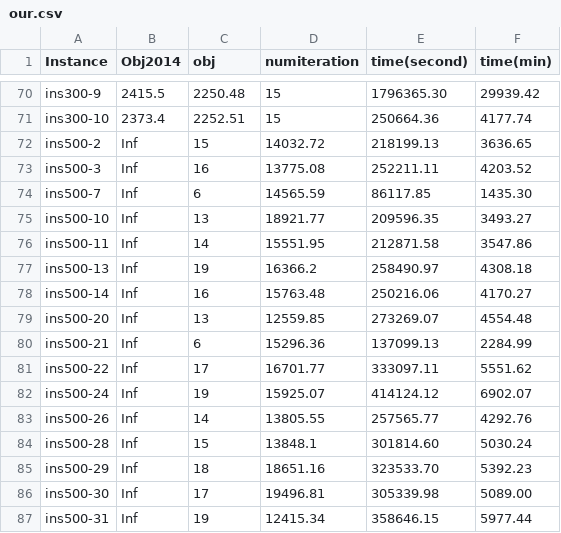
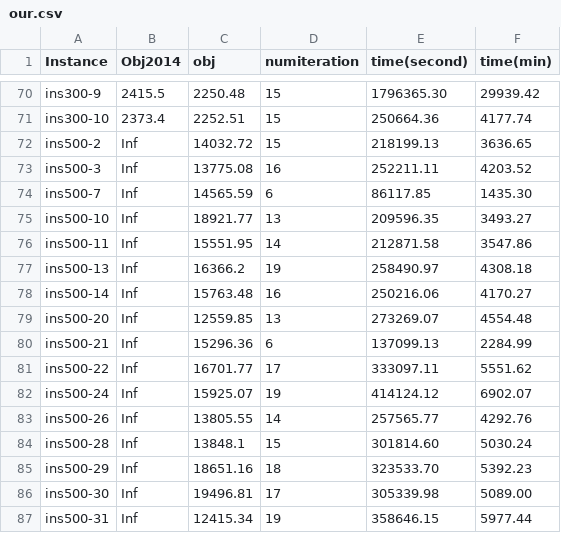
Before and after one commit to payakorn/VehicleRoutingSynPre.jl, a CSV file: data/table/our.csv, drawn as a sheet; only a part is shown, gaps mark what is left out; the diff covers the shown part only.

```diff
--- a/data/table/our.csv
+++ b/data/table/our.csv
@@ -71,17 +71,17 @@ ins300-9,2415.5,2250.48,15,1796365.30,29939.42
 ins300-10,2373.4,2252.51,15,250664.36,4177.74
-ins500-2,Inf,15,14032.72,218199.13,3636.65
-ins500-3,Inf,16,13775.08,252211.11,4203.52
-ins500-7,Inf,6,14565.59,86117.85,1435.30
-ins500-10,Inf,13,18921.77,209596.35,3493.27
-ins500-11,Inf,14,15551.95,212871.58,3547.86
-ins500-13,Inf,19,16366.2,258490.97,4308.18
-ins500-14,Inf,16,15763.48,250216.06,4170.27
-ins500-20,Inf,13,12559.85,273269.07,4554.48
-ins500-21,Inf,6,15296.36,137099.13,2284.99
-ins500-22,Inf,17,16701.77,333097.11,5551.62
-ins500-24,Inf,19,15925.07,414124.12,6902.07
-ins500-26,Inf,14,13805.55,257565.77,4292.76
-ins500-28,Inf,15,13848.1,301814.60,5030.24
-ins500-29,Inf,18,18651.16,323533.70,5392.23
-ins500-30,Inf,17,19496.81,305339.98,5089.00
-ins500-31,Inf,19,12415.34,358646.15,5977.44
+ins500-2,Inf,14032.72,15,218199.13,3636.65
+ins500-3,Inf,13775.08,16,252211.11,4203.52
+ins500-7,Inf,14565.59,6,86117.85,1435.30
+ins500-10,Inf,18921.77,13,209596.35,3493.27
+ins500-11,Inf,15551.95,14,212871.58,3547.86
+ins500-13,Inf,16366.2,19,258490.97,4308.18
+ins500-14,Inf,15763.48,16,250216.06,4170.27
+ins500-20,Inf,12559.85,13,273269.07,4554.48
+ins500-21,Inf,15296.36,6,137099.13,2284.99
+ins500-22,Inf,16701.77,17,333097.11,5551.62
+ins500-24,Inf,15925.07,19,414124.12,6902.07
+ins500-26,Inf,13805.55,14,257565.77,4292.76
+ins500-28,Inf,13848.1,15,301814.60,5030.24
+ins500-29,Inf,18651.16,18,323533.70,5392.23
+ins500-30,Inf,19496.81,17,305339.98,5089.00
+ins500-31,Inf,12415.34,19,358646.15,5977.44
```
Also changed, not shown: 8 edited cells elsewhere in this file, 2 other files.
